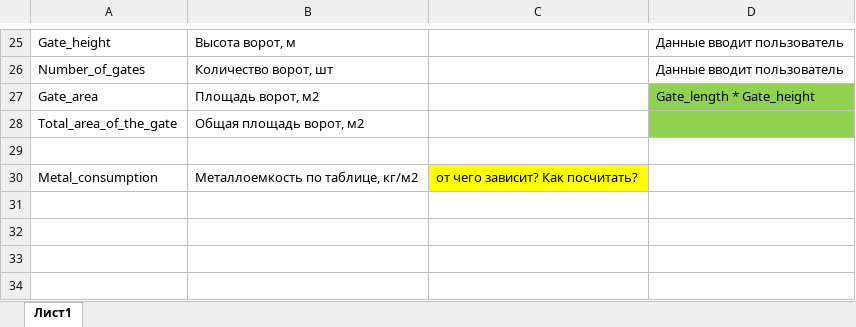
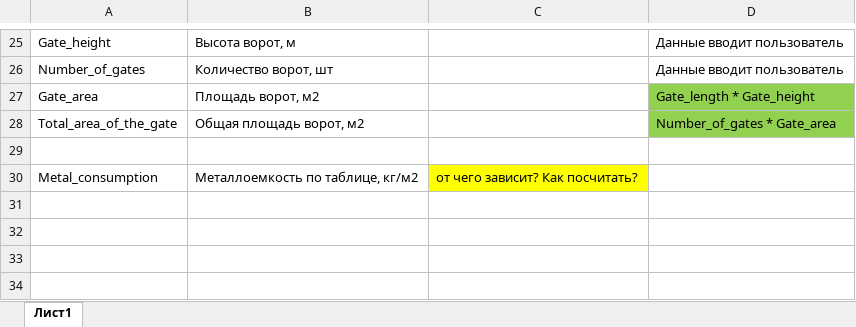
Before and after one commit to Alexsandr-Konovalov/mst-project, an Excel workbook: variables.xlsx, sheet Лист1, drawn as a sheet; only a part is shown, gaps mark what is left out; values as stored, in another font and other column widths than the file's, no borders; the diff names each change by its address in the sheet, - before the commit and + after, or states it on an @@ line.

Commit message:
Update variables.xlsx

```diff
--- a/variables.xlsx (sheet Лист1)
+++ b/variables.xlsx (sheet Лист1)
-D28: (empty)
+D28: Number_of_gates * Gate_area
```
